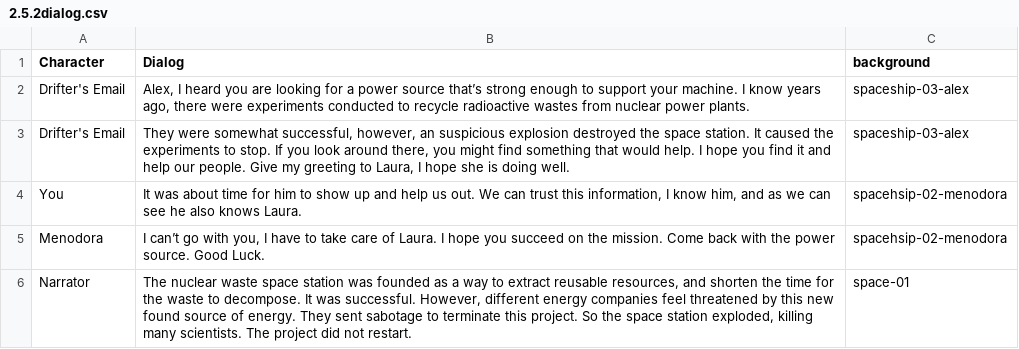
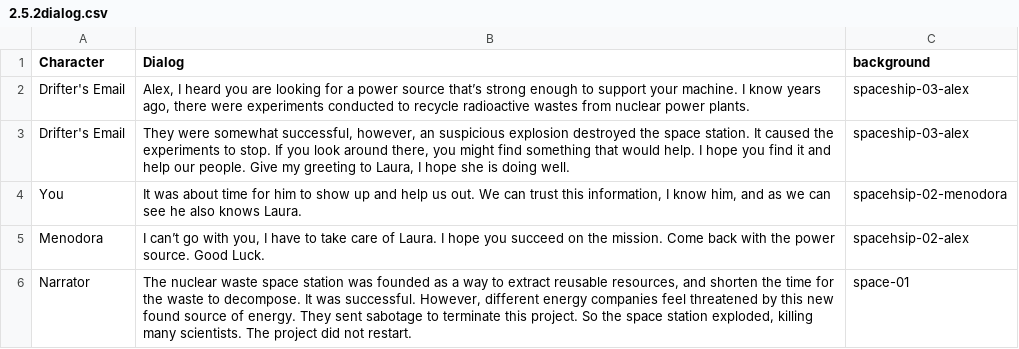
Before and after one commit to DDDDDYLAN5050/COMPLEXARTIFACTSTUDIOMOCKUP-template, a CSV file: assets/2.5.2dialog.csv, drawn as a sheet.

Commit message:
fixed background

```diff
--- a/assets/2.5.2dialog.csv
+++ b/assets/2.5.2dialog.csv
@@ -5,3 +5,3 @@
 ","spacehsip-02-menodora"
-"Menodora","I can’t go with you, I have to take care of Laura. I hope you succeed on the mission. Come back with the power source. Good Luck.","spacehsip-02-menodora"
+"Menodora","I can’t go with you, I have to take care of Laura. I hope you succeed on the mission. Come back with the power source. Good Luck.","spacehsip-02-alex"
 "Narrator","The nuclear waste space station was founded as a way to extract reusable resources, and shorten the time for the waste to decompose. It was successful. However, different energy companies feel threatened by this new found source of energy. They sent sabotage to terminate this project. So the space station exploded, killing many scientists. The project did not restart. ","space-01"
```
